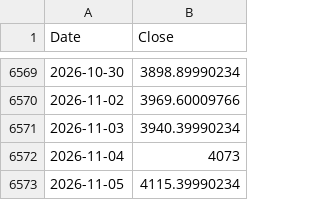
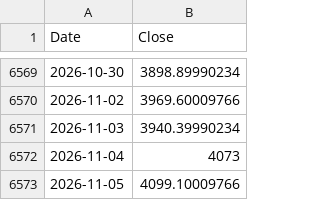
Before and after one commit to rkarim25/Strategy, a CSV file: gold_daily.csv, drawn as a sheet; only a part is shown, gaps mark what is left out.

```diff
--- a/gold_daily.csv
+++ b/gold_daily.csv
@@ -6572,2 +6572,2 @@ Date,Close
 2026-11-04,4073
-2026-11-05,4115.39990234
+2026-11-05,4099.10009766
```
Also changed, not shown: 3bal_daily.csv, dax_daily.csv, 18 other files.
